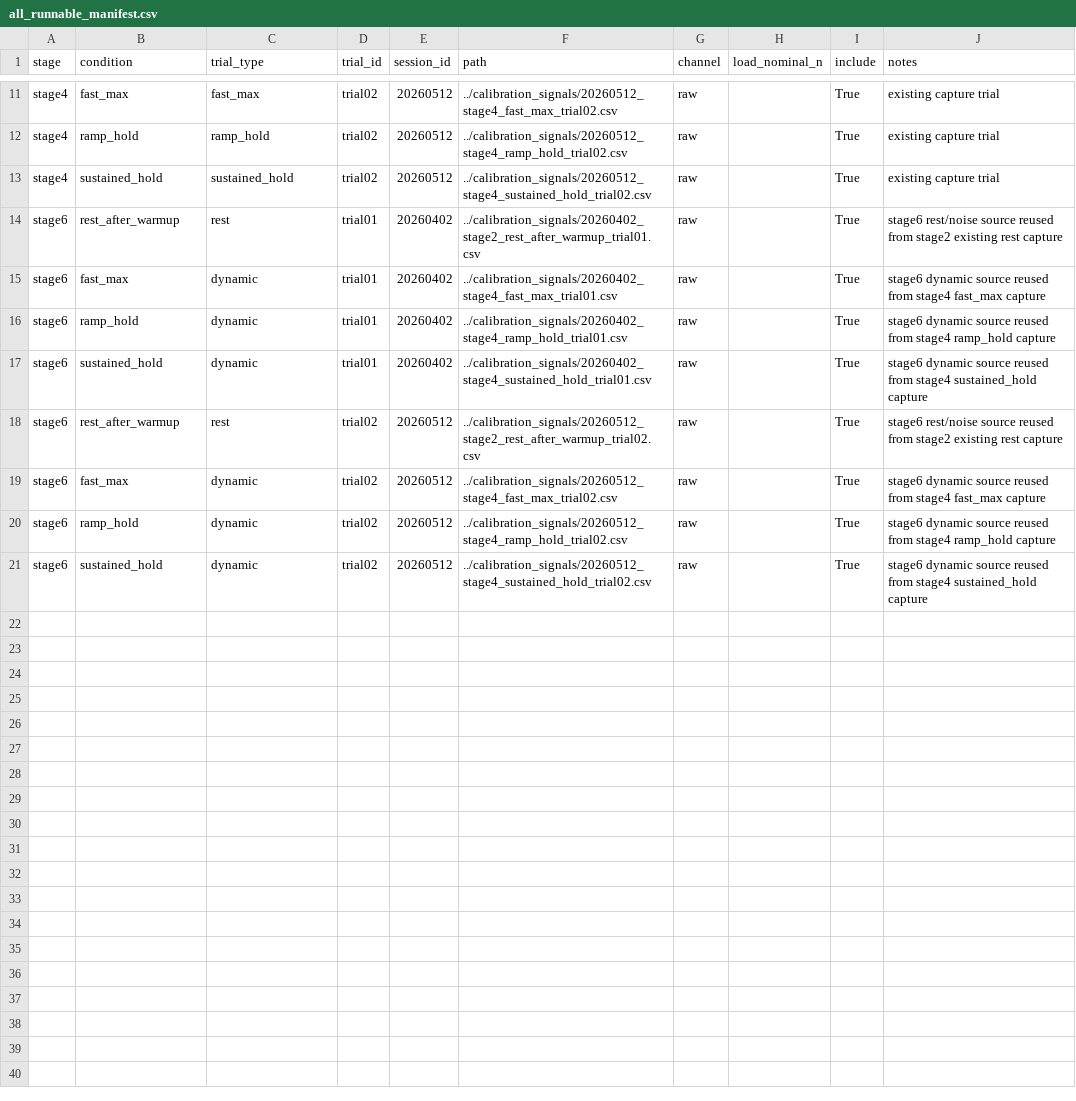
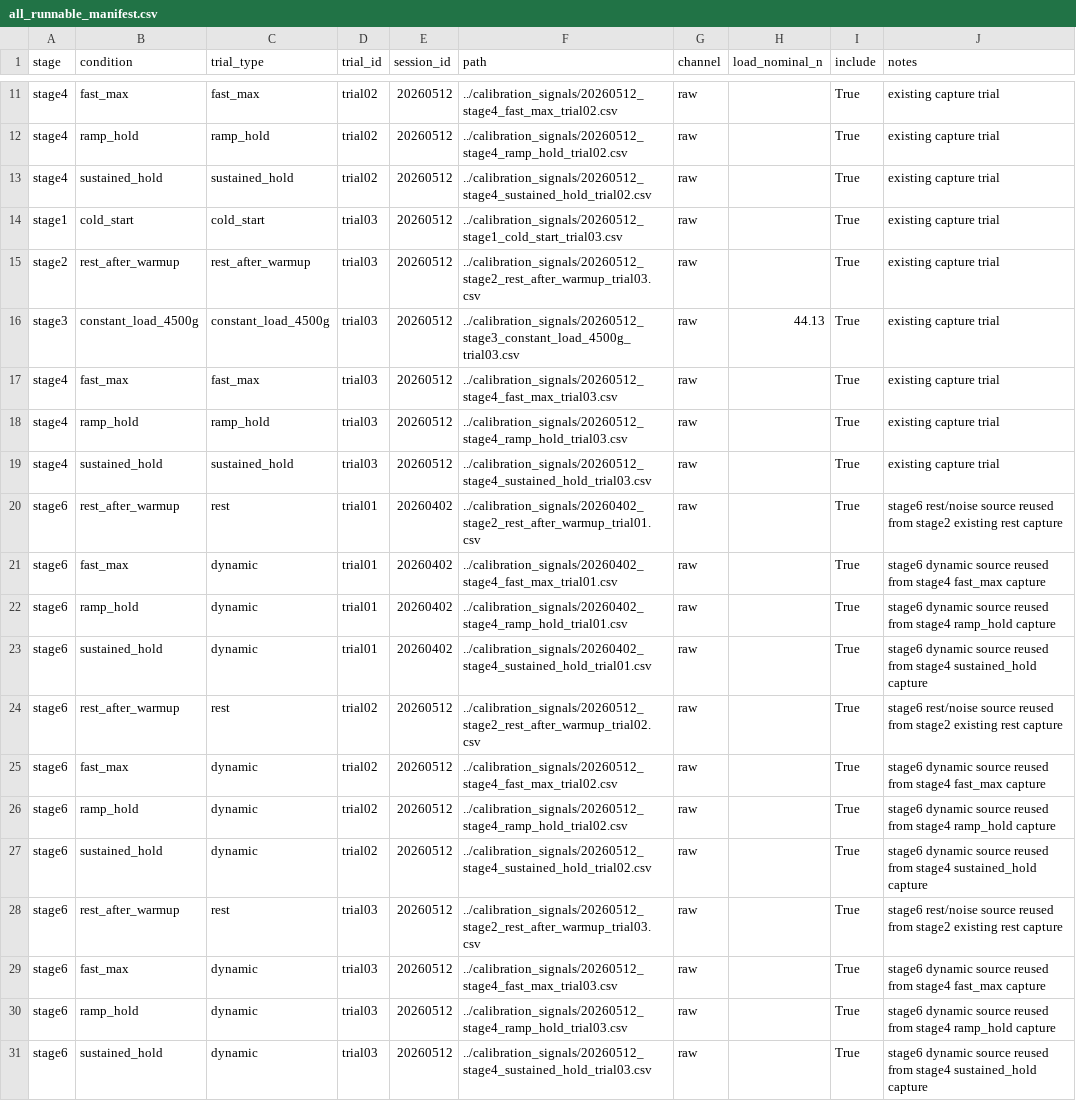
Before and after one commit to MadHuslista/madhus.project.handgrip, a CSV file: Handgrip_Analysis/data/manifests/all_runnable_manifest.csv, drawn as a sheet; only a part is shown, gaps mark what is left out; the diff names each change by its address in the sheet, - before the commit and + after, or states it on an @@ line.

Commit message:
feat: add trial 03 data to all stage manifests for consistency in handgrip analysis

```diff
--- a/Handgrip_Analysis/data/manifests/all_runnable_manifest.csv
+++ b/Handgrip_Analysis/data/manifests/all_runnable_manifest.csv
+row 14: stage1 | cold_start | cold_start | trial03 | 20260512 | ../calibration_signals/20260512_stage1_cold_start_trial03.csv | raw |  | True | existing capture trial
+row 15: stage2 | rest_after_warmup | rest_after_warmup | trial03 | 20260512 | ../calibration_signals/20260512_stage2_rest_after_warmup_trial03.csv | raw |  | True | existing capture trial
+row 16: stage3 | constant_load_4500g | constant_load_4500g | trial03 | 20260512 | ../calibration_signals/20260512_stage3_constant_load_4500g_trial03.csv | raw | 44.13 | True | existing capture trial
+row 17: stage4 | fast_max | fast_max | trial03 | 20260512 | ../calibration_signals/20260512_stage4_fast_max_trial03.csv | raw |  | True | existing capture trial
+row 18: stage4 | ramp_hold | ramp_hold | trial03 | 20260512 | ../calibration_signals/20260512_stage4_ramp_hold_trial03.csv | raw |  | True | existing capture trial
+row 19: stage4 | sustained_hold | sustained_hold | trial03 | 20260512 | ../calibration_signals/20260512_stage4_sustained_hold_trial03.csv | raw |  | True | existing capture trial
+row 28: stage6 | rest_after_warmup | rest | trial03 | 20260512 | ../calibration_signals/20260512_stage2_rest_after_warmup_trial03.csv | raw |  | True | stage6 rest/noise source reused from stage2 existing rest capture
+row 29: stage6 | fast_max | dynamic | trial03 | 20260512 | ../calibration_signals/20260512_stage4_fast_max_trial03.csv | raw |  | True | stage6 dynamic source reused from stage4 fast_max capture
+row 30: stage6 | ramp_hold | dynamic | trial03 | 20260512 | ../calibration_signals/20260512_stage4_ramp_hold_trial03.csv | raw |  | True | stage6 dynamic source reused from stage4 ramp_hold capture
+row 31: stage6 | sustained_hold | dynamic | trial03 | 20260512 | ../calibration_signals/20260512_stage4_sustained_hold_trial03.csv | raw |  | True | stage6 dynamic source reused from stage4 sustained_hold capture
```
Also changed, not shown: Handgrip_Analysis/data/manifests/analysis_stages_1_4_manifest.csv, Handgrip_Analysis/data/manifests/stage2_manifest.csv, 4 other files.
